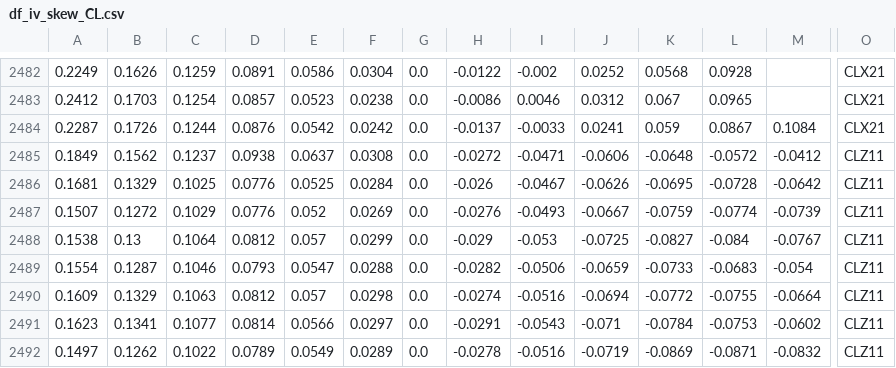
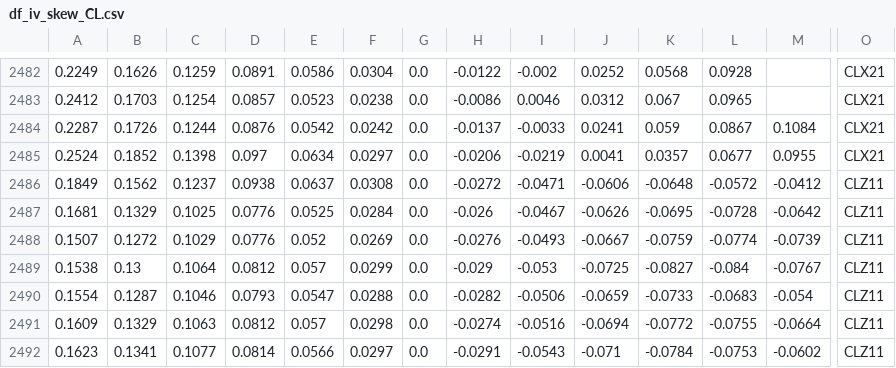
Before and after one commit to bgithub1/dashgrid, a CSV file: dashgrid/df_iv_skew_CL.csv, drawn as a sheet; only a part is shown, gaps mark what is left out; the shorter side is filled out with more unchanged rows; rows hold the shown columns only; the diff names each change by its address in the sheet, - before the commit and + after, or states it on an @@ line.

```diff
--- a/dashgrid/df_iv_skew_CL.csv
+++ b/dashgrid/df_iv_skew_CL.csv
+row 2485: 0.2524 | 0.1852 | 0.1398 | 0.097 | 0.0634 | 0.0297 | 0.0 | -0.0206 | -0.0219 | 0.0041 | 0.0357 | 0.0677 | 0.0955 | CLX21
```
Also changed, not shown: dashgrid/df_iv_skew_ES.csv, dashgrid/df_iv_skew_NG.csv, 3 other files.
